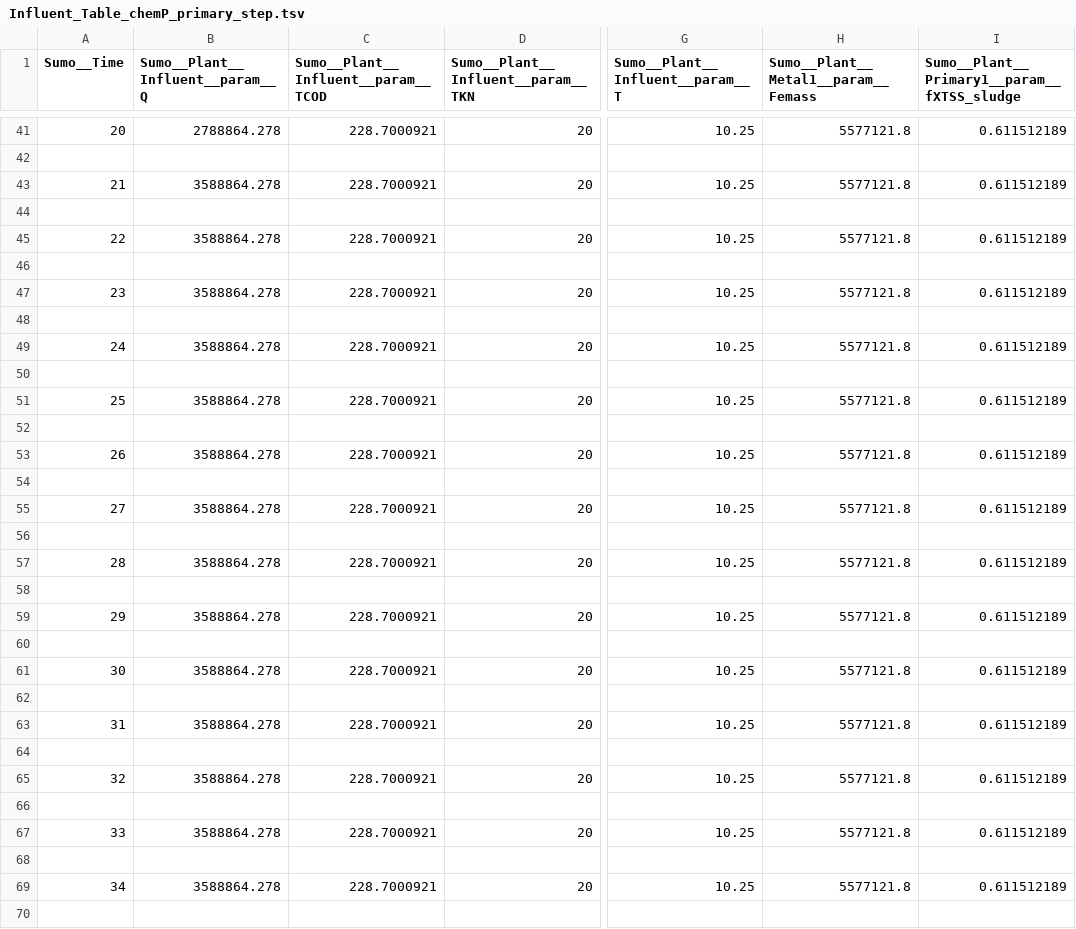
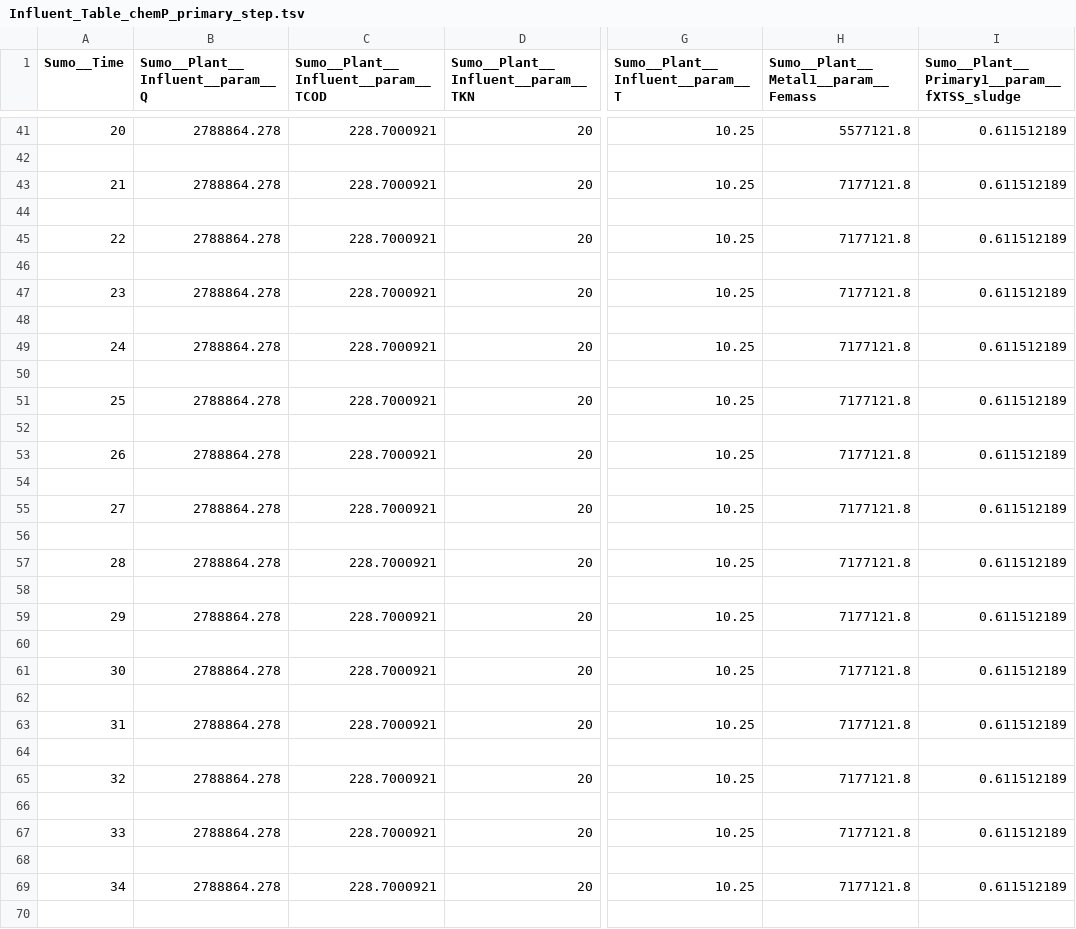
Before and after one commit to stroutm/sewerWRRF, a TSV file: SumoPythonPractice/Influent_Tables/Influent_Table_chemP_primary_step.tsv, drawn as a sheet; only a part is shown, gaps mark what is left out; the diff covers the shown part only; the diff names each change by its address in the sheet, - before the commit and + after, or states it on an @@ line.

Commit message:
Added step increases in ferric chloride dose

```diff
--- a/SumoPythonPractice/Influent_Tables/Influent_Table_chemP_primary_step.tsv
+++ b/SumoPythonPractice/Influent_Tables/Influent_Table_chemP_primary_step.tsv
-B43 (Sumo__Plant__Influent__param__Q): 3588864.278
+B43 (Sumo__Plant__Influent__param__Q): 2788864.278
-H43: 5577121.8
+H43: 7177121.8
-B45 (Sumo__Plant__Influent__param__Q): 3588864.278
+B45 (Sumo__Plant__Influent__param__Q): 2788864.278
-H45: 5577121.8
+H45: 7177121.8
-B47 (Sumo__Plant__Influent__param__Q): 3588864.278
+B47 (Sumo__Plant__Influent__param__Q): 2788864.278
-H47: 5577121.8
+H47: 7177121.8
-B49 (Sumo__Plant__Influent__param__Q): 3588864.278
+B49 (Sumo__Plant__Influent__param__Q): 2788864.278
-H49: 5577121.8
+H49: 7177121.8
-B51 (Sumo__Plant__Influent__param__Q): 3588864.278
+B51 (Sumo__Plant__Influent__param__Q): 2788864.278
-H51: 5577121.8
+H51: 7177121.8
-B53 (Sumo__Plant__Influent__param__Q): 3588864.278
+B53 (Sumo__Plant__Influent__param__Q): 2788864.278
-H53: 5577121.8
+H53: 7177121.8
-B55 (Sumo__Plant__Influent__param__Q): 3588864.278
+B55 (Sumo__Plant__Influent__param__Q): 2788864.278
-H55: 5577121.8
+H55: 7177121.8
-B57 (Sumo__Plant__Influent__param__Q): 3588864.278
+B57 (Sumo__Plant__Influent__param__Q): 2788864.278
-H57: 5577121.8
+H57: 7177121.8
-B59 (Sumo__Plant__Influent__param__Q): 3588864.278
+B59 (Sumo__Plant__Influent__param__Q): 2788864.278
-H59: 5577121.8
+H59: 7177121.8
-B61 (Sumo__Plant__Influent__param__Q): 3588864.278
+B61 (Sumo__Plant__Influent__param__Q): 2788864.278
-H61: 5577121.8
+H61: 7177121.8
-B63 (Sumo__Plant__Influent__param__Q): 3588864.278
+B63 (Sumo__Plant__Influent__param__Q): 2788864.278
-H63: 5577121.8
+H63: 7177121.8
-B65 (Sumo__Plant__Influent__param__Q): 3588864.278
+B65 (Sumo__Plant__Influent__param__Q): 2788864.278
-H65: 5577121.8
+H65: 7177121.8
-B67 (Sumo__Plant__Influent__param__Q): 3588864.278
+B67 (Sumo__Plant__Influent__param__Q): 2788864.278
-H67: 5577121.8
+H67: 7177121.8
-B69 (Sumo__Plant__Influent__param__Q): 3588864.278
+B69 (Sumo__Plant__Influent__param__Q): 2788864.278
-H69: 5577121.8
+H69: 7177121.8
```
Also changed, not shown: 32 edited cells elsewhere in this file, 1 other file.
